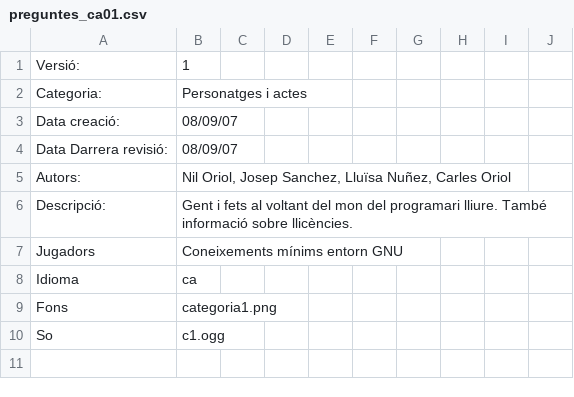
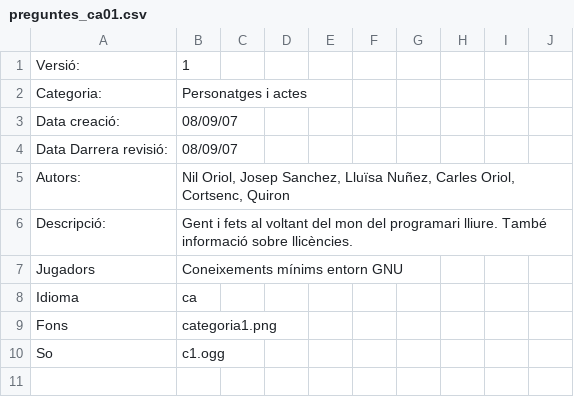
Before and after one commit to freevial/freevial, a CSV file: preguntes_ca01.csv, drawn as a sheet; only a part is shown.

```diff
--- a/preguntes_ca01.csv
+++ b/preguntes_ca01.csv
@@ -4,3 +4,3 @@
 "Data Darrera revisió:",08/09/07,,,,,,,,
-"Autors:","Nil Oriol, Josep Sanchez, Lluïsa Nuñez, Carles Oriol ",,,,,,,,
+"Autors:","Nil Oriol, Josep Sanchez, Lluïsa Nuñez, Carles Oriol, Cortsenc, Quiron",,,,,,,,
 "Descripció:","Gent i fets al voltant del mon del programari lliure. També informació sobre llicències.",,,,,,,,
```
Also changed, not shown: preguntes_ca02.csv, preguntes_ca03.csv, 8 other files.
